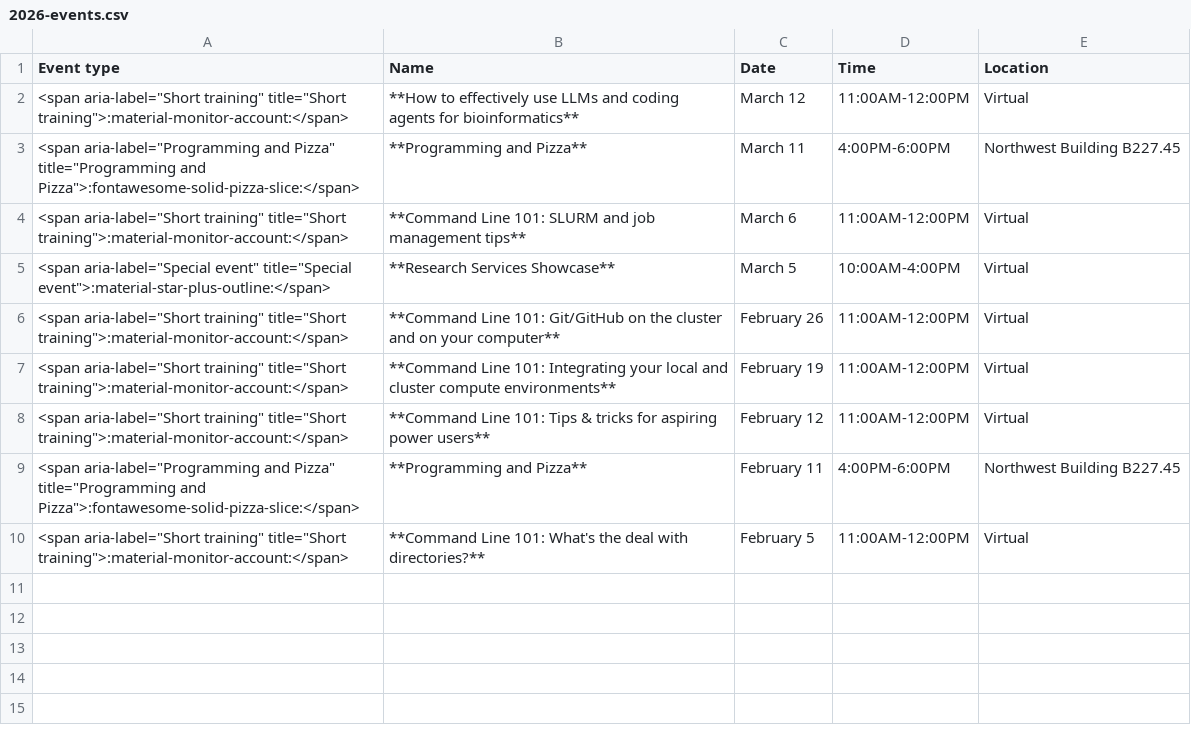
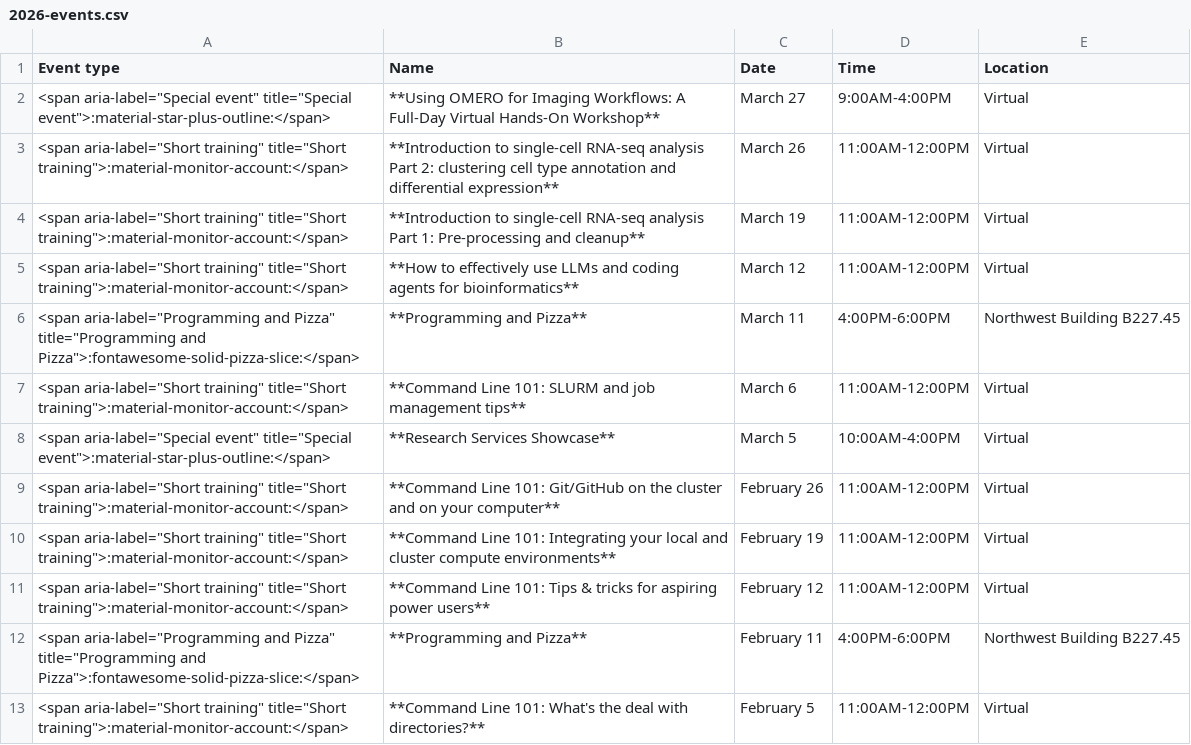
Before and after one commit to harvardinformatics/informatics-website, a CSV file: data/previous-events/2026-events.csv, drawn as a sheet; the diff names each change by its address in the sheet, - before the commit and + after, or states it on an @@ line.

Commit message:
past events removed (#128)

```diff
--- a/data/previous-events/2026-events.csv
+++ b/data/previous-events/2026-events.csv
+row 2: <span aria-label="Special event" title="Special event">:material-star-plus-outline:</span> | **Using OMERO for Imaging Workflows: A Full-Day Virtual Hands-On Workshop** | March 27 | 9:00AM-4:00PM | Virtual
+row 3: <span aria-label="Short training" title="Short training">:material-monitor-account:</span> | **Introduction to single-cell RNA-seq analysis Part 2: clustering cell type annotation and differential expression** | March 26 | 11:00AM-12:00PM | Virtual
+row 4: <span aria-label="Short training" title="Short training">:material-monitor-account:</span> | **Introduction to single-cell RNA-seq analysis Part 1: Pre-processing and cleanup** | March 19 | 11:00AM-12:00PM | Virtual
```
Also changed, not shown: 2 other files.
